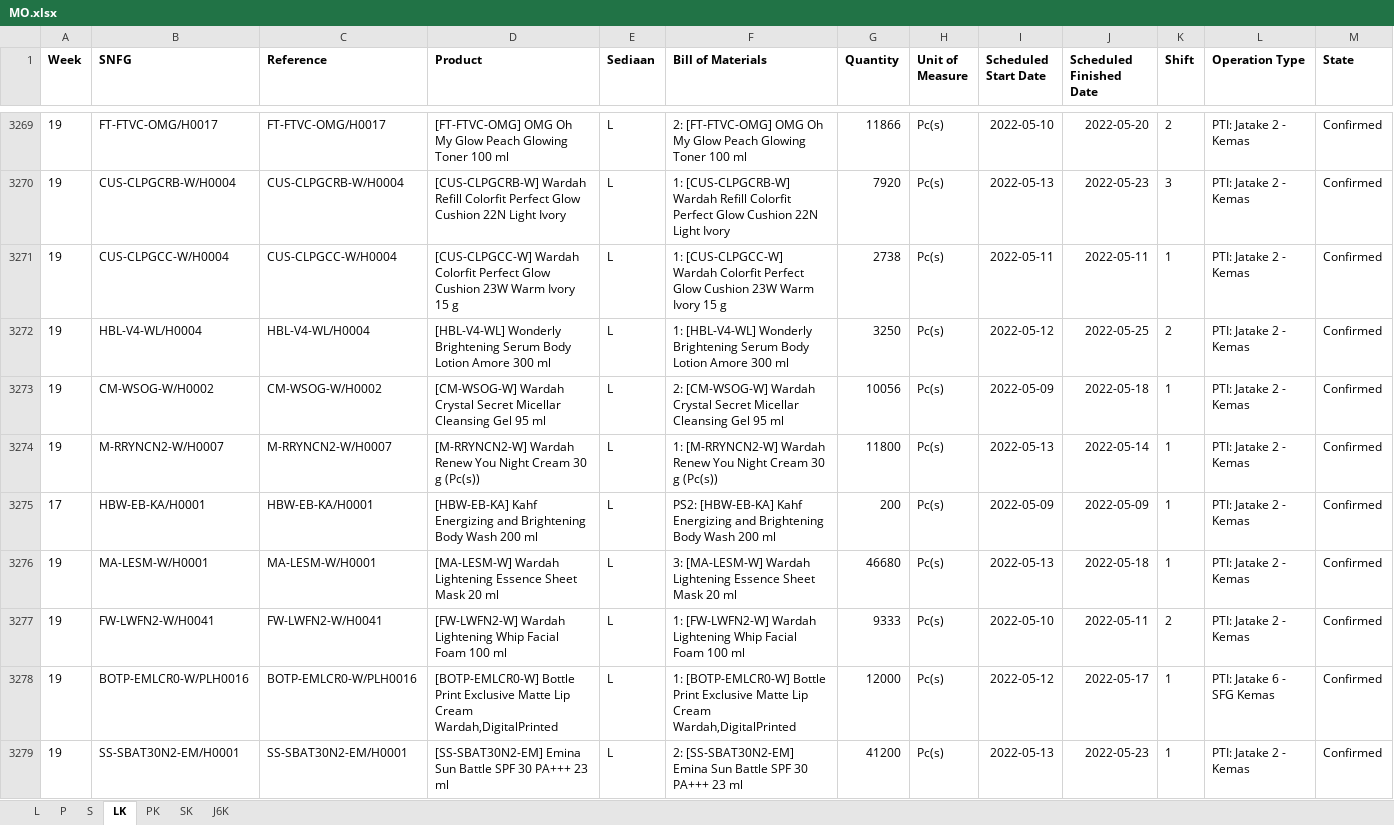
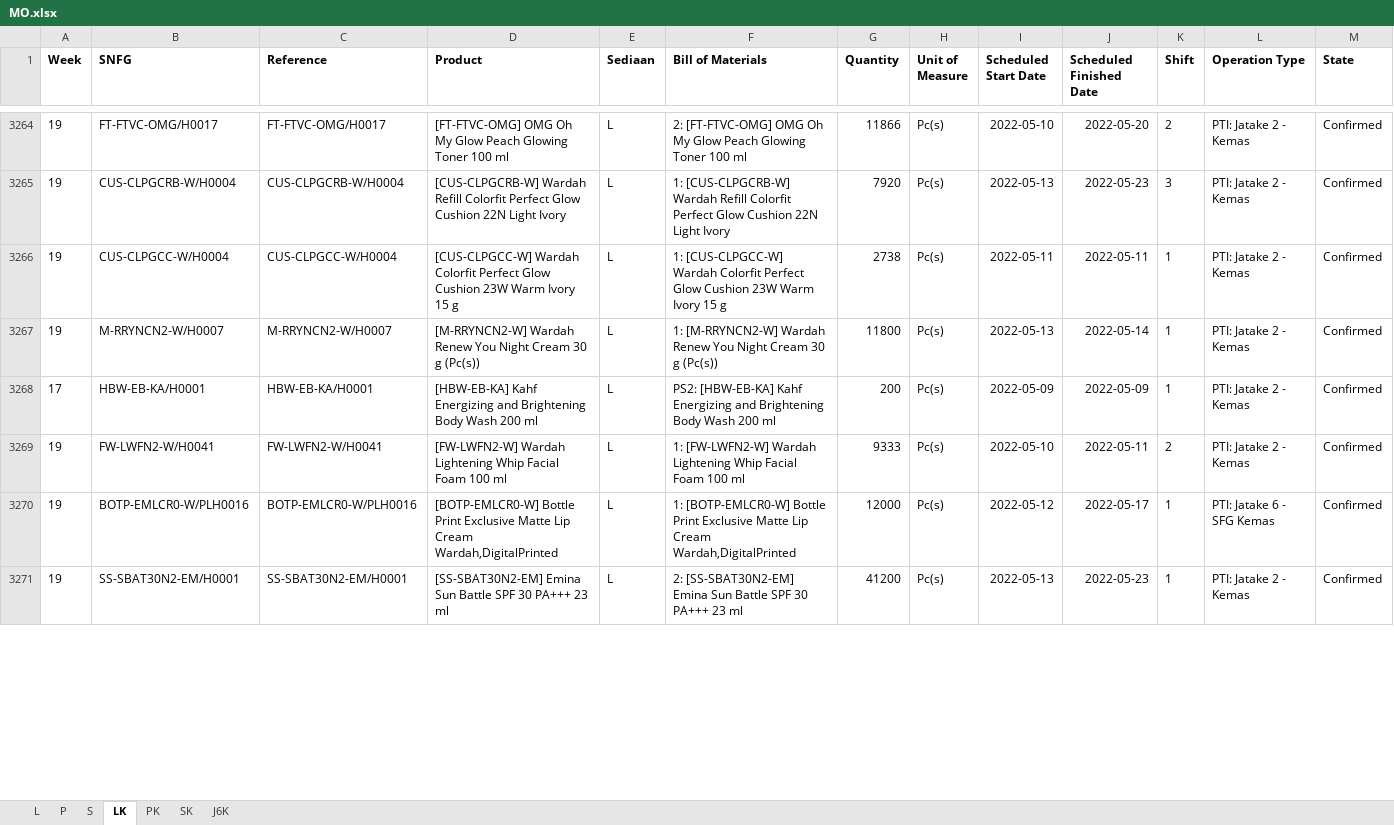
Before and after one commit to adifher/files, an Excel workbook: PARAGON/MO.xlsx, sheet LK, drawn as a sheet; only a part is shown, gaps mark what is left out; values as stored, in another font and other column widths than the file's, no borders; removed rows and columns are numbered as before the commit, all else as after; rows hold the shown columns only; the diff covers the shown part only; the diff names each change by its address in the sheet, - before the commit and + after, or states it on an @@ line.

```diff
--- a/PARAGON/MO.xlsx (sheet LK)
+++ b/PARAGON/MO.xlsx (sheet LK)
-row 3272: 19 | HBL-V4-WL/H0004 | HBL-V4-WL/H0004 | [HBL-V4-WL] Wonderly Brightening Serum Body Lotion Amore 300 ml | L | 1: [HBL-V4-WL] Wonderly Brightening Serum Body Lotion Amore 300 ml | 3250 | Pc(s) | 2022-05-12 | 2022-05-25 | 2 | PTI: Jatake 2 - Kemas | Confirmed
-row 3273: 19 | CM-WSOG-W/H0002 | CM-WSOG-W/H0002 | [CM-WSOG-W] Wardah Crystal Secret Micellar Cleansing Gel 95 ml | L | 2: [CM-WSOG-W] Wardah Crystal Secret Micellar Cleansing Gel 95 ml | 10056 | Pc(s) | 2022-05-09 | 2022-05-18 | 1 | PTI: Jatake 2 - Kemas | Confirmed
-row 3276: 19 | MA-LESM-W/H0001 | MA-LESM-W/H0001 | [MA-LESM-W] Wardah Lightening Essence Sheet Mask 20 ml | L | 3: [MA-LESM-W] Wardah Lightening Essence Sheet Mask 20 ml | 46680 | Pc(s) | 2022-05-13 | 2022-05-18 | 1 | PTI: Jatake 2 - Kemas | Confirmed
```
Also changed, not shown: 4 added rows and 39 removed rows elsewhere in this sheet, sheet L, sheet J6K, sheet P, sheet PK, sheet SK, sheet S.
